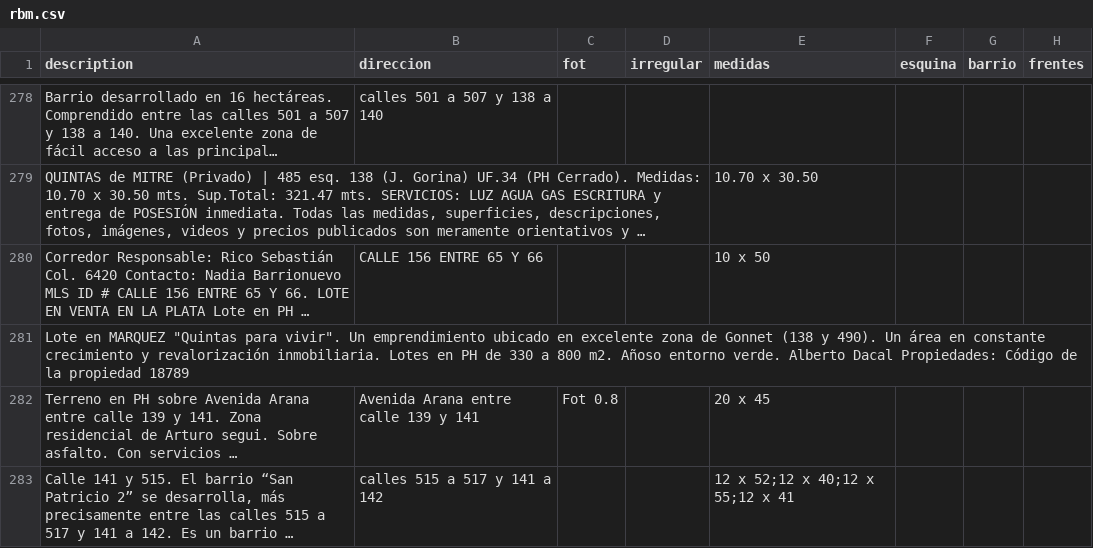
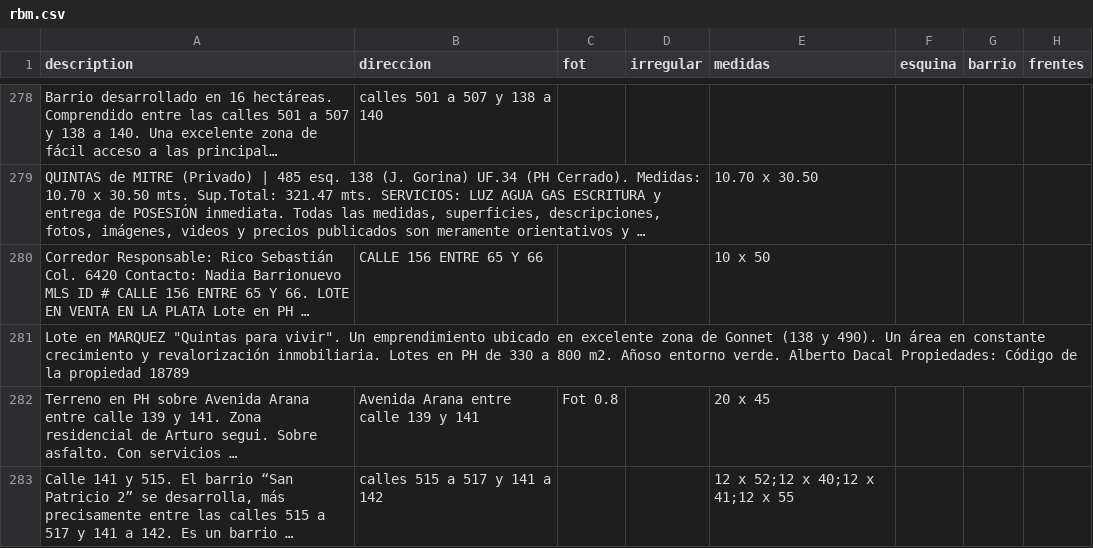
Before and after one commit to cientopolis/OVS-extractor-idis, a CSV file: output/rbm.csv, drawn as a sheet; only a part is shown, gaps mark what is left out; long unchanged cells end in …; the diff covers the shown part only; the diff names each change by its address in the sheet, - before the commit and + after, or states it on an @@ line.

Commit message:
reviso patron direccion

```diff
--- a/output/rbm.csv
+++ b/output/rbm.csv
-E283 (medidas): 12 x 52;12 x 40;12 x 55;12 x 41
+E283 (medidas): 12 x 52;12 x 40;12 x 41;12 x 55
```
Also changed, not shown: 4 edited cells elsewhere in this file, 2 other files.
